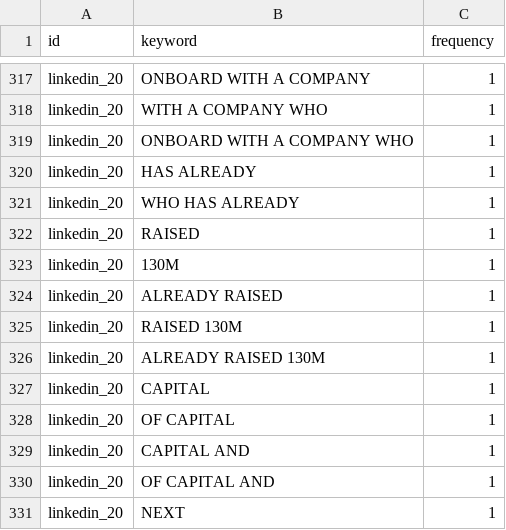
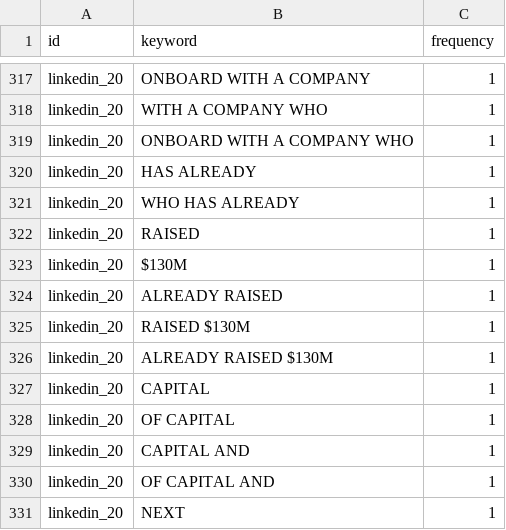
Before and after one commit to beninbar/Team_Science, a CSV file: data/keywords_linkedin/linkedin_20.csv, drawn as a sheet; only a part is shown, gaps mark what is left out.

```diff
--- a/data/keywords_linkedin/linkedin_20.csv
+++ b/data/keywords_linkedin/linkedin_20.csv
@@ -322,6 +322,6 @@
 "linkedin_20","RAISED",1
-"linkedin_20","130M",1
+"linkedin_20","$130M",1
 "linkedin_20","ALREADY RAISED",1
-"linkedin_20","RAISED 130M",1
-"linkedin_20","ALREADY RAISED 130M",1
+"linkedin_20","RAISED $130M",1
+"linkedin_20","ALREADY RAISED $130M",1
 "linkedin_20","CAPITAL",1
```
Also changed, not shown: data/keywords_linkedin/linkedin_2.csv, data/keywords_linkedin/linkedin_9.csv, 2 other files.
